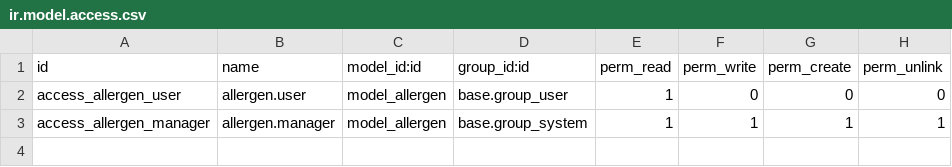
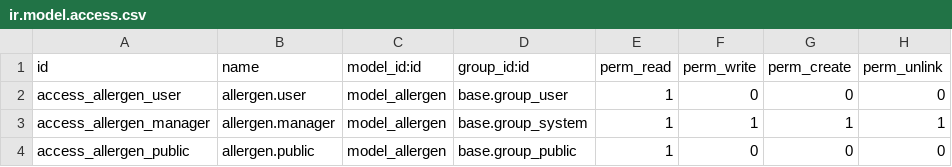
Before and after one commit to exocoms-teams/e-commerce, a CSV file: custom_supplements/security/ir.model.access.csv, drawn as a sheet; the diff names each change by its address in the sheet, - before the commit and + after, or states it on an @@ line.

Commit message:
DESIGN PREMIUM DE LA PAGE PRODUIT DÉTAILLÉE

```diff
--- a/custom_supplements/security/ir.model.access.csv
+++ b/custom_supplements/security/ir.model.access.csv
+row 4: access_allergen_public | allergen.public | model_allergen | base.group_public | 1 | 0 | 0 | 0
```
